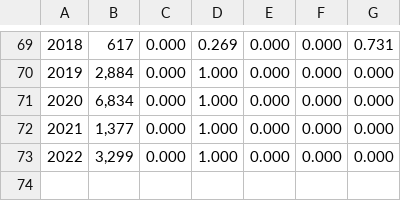
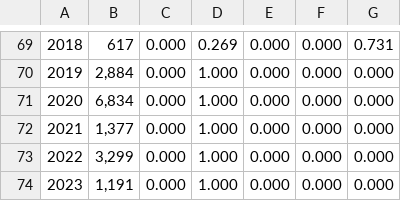
Before and after one commit to pbs-assess/herringsr, a CSV file: data/prop-spawn-a2w.csv, drawn as a sheet; only a part is shown, gaps mark what is left out; the diff names each change by its address in the sheet, - before the commit and + after, or states it on an @@ line.

```diff
--- a/data/prop-spawn-a2w.csv
+++ b/data/prop-spawn-a2w.csv
+row 74: 2023 | 1,191 | 0.000 | 1.000 | 0.000 | 0.000 | 0.000
```
Also changed, not shown: data/harvest-sok-cc.csv, data/prop-spawn-a27.csv, 15 other files.
